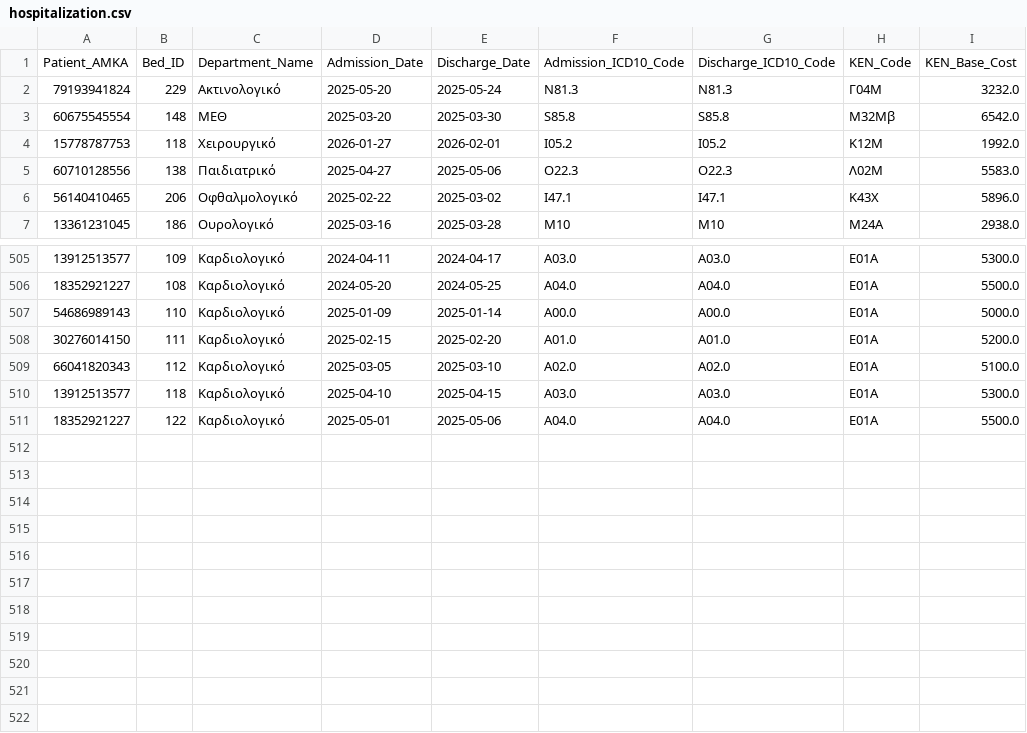
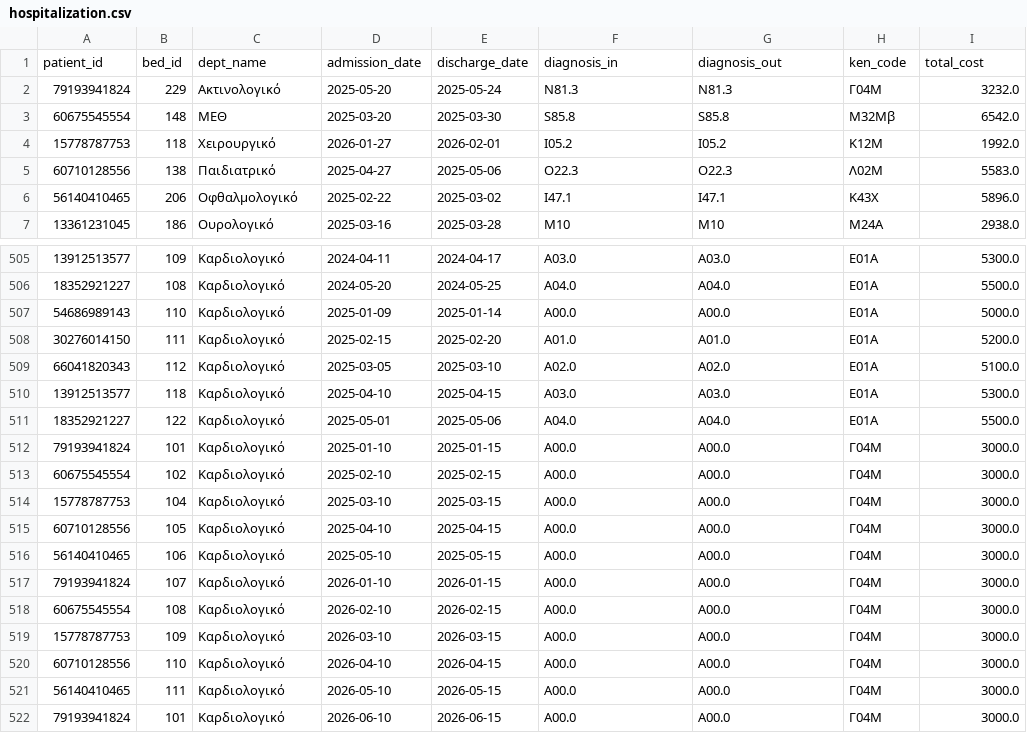
Before and after one commit to ntua-el22874/DB-Project-12, a CSV file: ListForDB_csv/hospitalization.csv, drawn as a sheet; only a part is shown, gaps mark what is left out.

Commit message:
Update hospitalization.csv

```diff
--- a/ListForDB_csv/hospitalization.csv
+++ b/ListForDB_csv/hospitalization.csv
@@ -1,2 +1,2 @@
-Patient_AMKA,Bed_ID,Department_Name,Admission_Date,Discharge_Date,Admission_ICD10_Code,Discharge_ICD10_Code,KEN_Code,KEN_Base_Cost
+patient_id,bed_id,dept_name,admission_date,discharge_date,diagnosis_in,diagnosis_out,ken_code,total_cost
 79193941824,229,Ακτινολογικό,2025-05-20,2025-05-24,N81.3,N81.3,Γ04Μ,3232.0
@@ -511 +511,12 @@ Patient_AMKA,Bed_ID,Department_Name,Admission_Date,Discharge_Date,Admission_ICD1
 18352921227,122,Καρδιολογικό,2025-05-01,2025-05-06,A04.0,A04.0,Ε01Α,5500.0
+79193941824,101,Καρδιολογικό,2025-01-10,2025-01-15,A00.0,A00.0,Γ04Μ,3000.0
+60675545554,102,Καρδιολογικό,2025-02-10,2025-02-15,A00.0,A00.0,Γ04Μ,3000.0
+15778787753,104,Καρδιολογικό,2025-03-10,2025-03-15,A00.0,A00.0,Γ04Μ,3000.0
+60710128556,105,Καρδιολογικό,2025-04-10,2025-04-15,A00.0,A00.0,Γ04Μ,3000.0
+56140410465,106,Καρδιολογικό,2025-05-10,2025-05-15,A00.0,A00.0,Γ04Μ,3000.0
+79193941824,107,Καρδιολογικό,2026-01-10,2026-01-15,A00.0,A00.0,Γ04Μ,3000.0
+60675545554,108,Καρδιολογικό,2026-02-10,2026-02-15,A00.0,A00.0,Γ04Μ,3000.0
+15778787753,109,Καρδιολογικό,2026-03-10,2026-03-15,A00.0,A00.0,Γ04Μ,3000.0
+60710128556,110,Καρδιολογικό,2026-04-10,2026-04-15,A00.0,A00.0,Γ04Μ,3000.0
+56140410465,111,Καρδιολογικό,2026-05-10,2026-05-15,A00.0,A00.0,Γ04Μ,3000.0
+79193941824,101,Καρδιολογικό,2026-06-10,2026-06-15,A00.0,A00.0,Γ04Μ,3000.0
```
